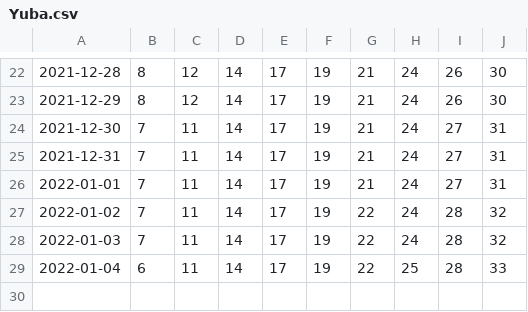
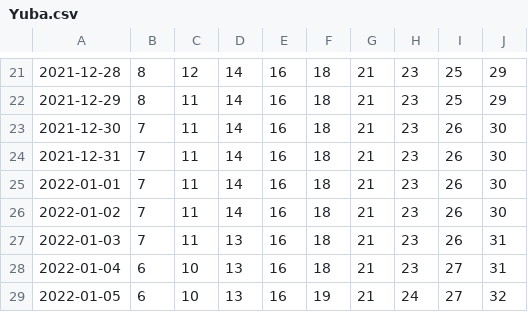
Before and after one commit to olshena/COVIDNearTerm, a CSV file: Projections/Archive/Yuba.csv, drawn as a sheet; only a part is shown, gaps mark what is left out; the diff covers the shown part only.

```diff
--- a/Projections/Archive/Yuba.csv
+++ b/Projections/Archive/Yuba.csv
@@ -22,8 +21,9 @@
-"2021-12-28","8","12","14","17","19","21","24","26","30"
-"2021-12-29","8","12","14","17","19","21","24","26","30"
-"2021-12-30","7","11","14","17","19","21","24","27","31"
-"2021-12-31","7","11","14","17","19","21","24","27","31"
-"2022-01-01","7","11","14","17","19","21","24","27","31"
-"2022-01-02","7","11","14","17","19","22","24","28","32"
-"2022-01-03","7","11","14","17","19","22","24","28","32"
-"2022-01-04","6","11","14","17","19","22","25","28","33"
+"2021-12-28","8","12","14","16","18","21","23","25","29"
+"2021-12-29","8","11","14","16","18","21","23","25","29"
+"2021-12-30","7","11","14","16","18","21","23","26","30"
+"2021-12-31","7","11","14","16","18","21","23","26","30"
+"2022-01-01","7","11","14","16","18","21","23","26","30"
+"2022-01-02","7","11","14","16","18","21","23","26","30"
+"2022-01-03","7","11","13","16","18","21","23","26","31"
+"2022-01-04","6","10","13","16","18","21","23","27","31"
+"2022-01-05","6","10","13","16","19","21","24","27","32"
```
Also changed, not shown: 1 removed row and 63 edited cells elsewhere in this file, 1 other file.
